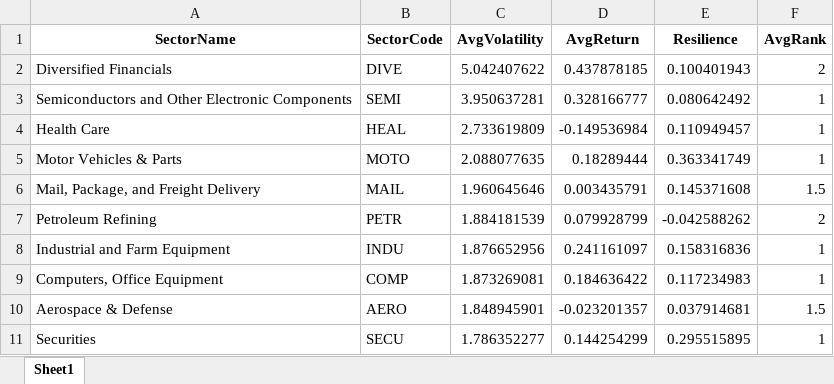
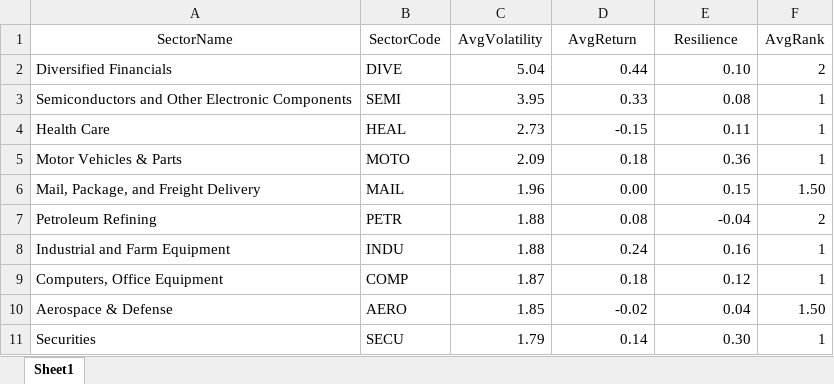
Before and after one commit to shalu-025/stock-data-warehouse, an Excel workbook: Execution/2025/11/26/15:42/reports/r2_sector_stability.xlsx, sheet Sheet1, drawn as a sheet; only a part is shown; values as stored, in another font and other column widths than the file's, no borders; the diff covers the shown part only; the diff names each change by its address in the sheet, - before the commit and + after, or states it on an @@ line.

Commit message:
Initial project upload

```diff
--- a/Execution/2025/11/26/15:42/reports/r2_sector_stability.xlsx (sheet Sheet1)
+++ b/Execution/2025/11/26/15:42/reports/r2_sector_stability.xlsx (sheet Sheet1)
-A1:F1 bold: on
+A1:F1 bold: off
-C2 (AvgVolatility): 5.042407622
+C2 (AvgVolatility): 5.04
-D2 (AvgReturn): 0.437878185
+D2 (AvgReturn): 0.44
-E2 (Resilience): 0.100401943
+E2 (Resilience): 0.10
-C3 (AvgVolatility): 3.950637281
+C3 (AvgVolatility): 3.95
-D3 (AvgReturn): 0.328166777
+D3 (AvgReturn): 0.33
-E3 (Resilience): 0.080642492
+E3 (Resilience): 0.08
-C4 (AvgVolatility): 2.733619809
+C4 (AvgVolatility): 2.73
-D4 (AvgReturn): -0.149536984
+D4 (AvgReturn): -0.15
-E4 (Resilience): 0.110949457
+E4 (Resilience): 0.11
-C5 (AvgVolatility): 2.088077635
+C5 (AvgVolatility): 2.09
-D5 (AvgReturn): 0.18289444
+D5 (AvgReturn): 0.18
-E5 (Resilience): 0.363341749
+E5 (Resilience): 0.36
-C6 (AvgVolatility): 1.960645646
+C6 (AvgVolatility): 1.96
-D6 (AvgReturn): 0.003435791
+D6 (AvgReturn): 0.00
-E6 (Resilience): 0.145371608
+E6 (Resilience): 0.15
-F6 (AvgRank): 1.5
+F6 (AvgRank): 1.50
-C7 (AvgVolatility): 1.884181539
+C7 (AvgVolatility): 1.88
-D7 (AvgReturn): 0.079928799
+D7 (AvgReturn): 0.08
-E7 (Resilience): -0.042588262
+E7 (Resilience): -0.04
-C8 (AvgVolatility): 1.876652956
+C8 (AvgVolatility): 1.88
-D8 (AvgReturn): 0.241161097
+D8 (AvgReturn): 0.24
-E8 (Resilience): 0.158316836
+E8 (Resilience): 0.16
-C9 (AvgVolatility): 1.873269081
+C9 (AvgVolatility): 1.87
-D9 (AvgReturn): 0.184636422
+D9 (AvgReturn): 0.18
-E9 (Resilience): 0.117234983
+E9 (Resilience): 0.12
-C10 (AvgVolatility): 1.848945901
+C10 (AvgVolatility): 1.85
-D10 (AvgReturn): -0.023201357
+D10 (AvgReturn): -0.02
-E10 (Resilience): 0.037914681
+E10 (Resilience): 0.04
-F10 (AvgRank): 1.5
+F10 (AvgRank): 1.50
-C11 (AvgVolatility): 1.786352277
+C11 (AvgVolatility): 1.79
-D11 (AvgReturn): 0.144254299
+D11 (AvgReturn): 0.14
-E11 (Resilience): 0.295515895
+E11 (Resilience): 0.30
```
Also changed, not shown: 49 edited cells elsewhere in this sheet.
